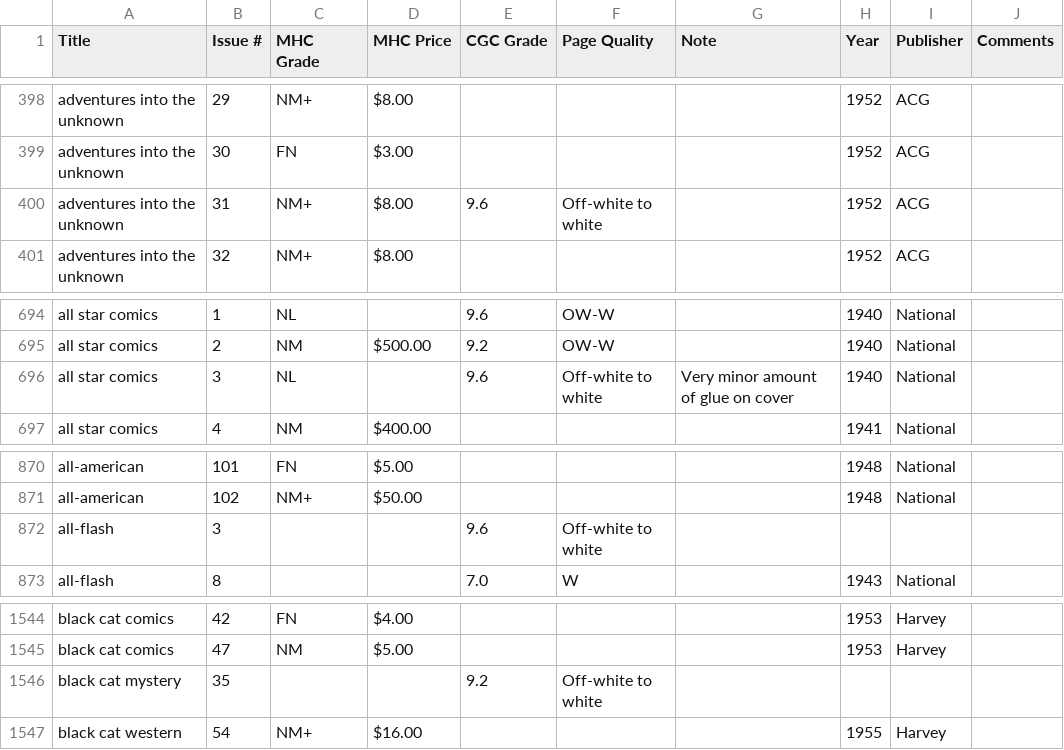
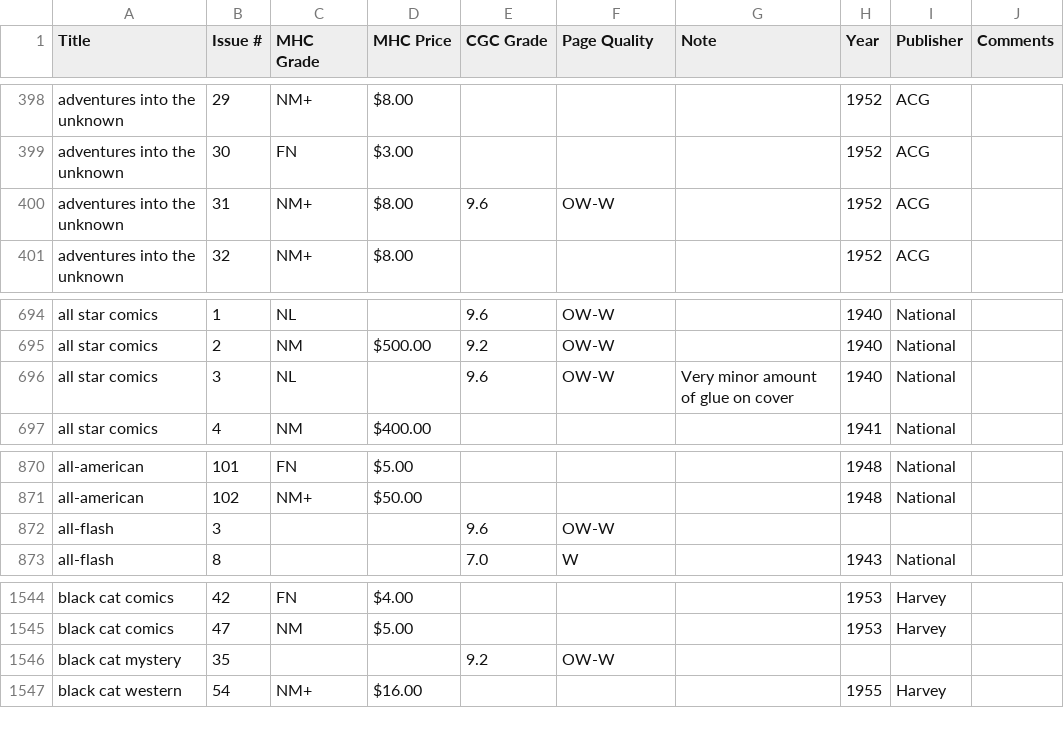
Before and after one commit to roblarsen/Edgar-Church-Collection-Data, a CSV file: src/A-C.csv, drawn as a sheet; only a part is shown, gaps mark what is left out.

```diff
--- a/src/A-C.csv
+++ b/src/A-C.csv
@@ -399,3 +399,3 @@ adventures into the unknown,29,NM+,$8.00 ,,,,1952,ACG,
 adventures into the unknown,30,FN,$3.00 ,,,,1952,ACG,
-adventures into the unknown,31,NM+,$8.00 ,9.6,Off-white to white,,1952,ACG,
+adventures into the unknown,31,NM+,$8.00 ,9.6,OW-W,,1952,ACG,
 adventures into the unknown,32,NM+,$8.00 ,,,,1952,ACG,
@@ -695,3 +695,3 @@ all star comics ,1,NL ,,9.6,OW-W , ,1940,National,
 all star comics ,2,NM ,$500.00 ,9.2,OW-W , ,1940,National,
-all star comics ,3,NL ,,9.6,Off-white to white,Very minor amount of glue on cover ,1940,National,
+all star comics ,3,NL ,,9.6,OW-W,Very minor amount of glue on cover ,1940,National,
 all star comics,4,NM,$400.00 ,,,,1941,National,
@@ -871,3 +871,3 @@ all-american,101,FN,$5.00 ,,,,1948,National,
 all-american,102,NM+,$50.00 ,,,,1948,National,
-all-flash,3,,,9.6,Off-white to white,,,,
+all-flash,3,,,9.6,OW-W,,,,
 all-flash,8, ,,7.0,W, ,1943,National,
@@ -1545,3 +1545,3 @@ black cat comics,42,FN,$4.00 ,,,,1953,Harvey,
 black cat comics,47,NM,$5.00 ,,,,1953,Harvey,
-black cat mystery,35,,,9.2,Off-white to white,,,,
+black cat mystery,35,,,9.2,OW-W,,,,
 black cat western,54,NM+,$16.00 ,,,,1955,Harvey,
```
Also changed, not shown: src/D-F.csv, src/G-I.csv, 2 other files.
